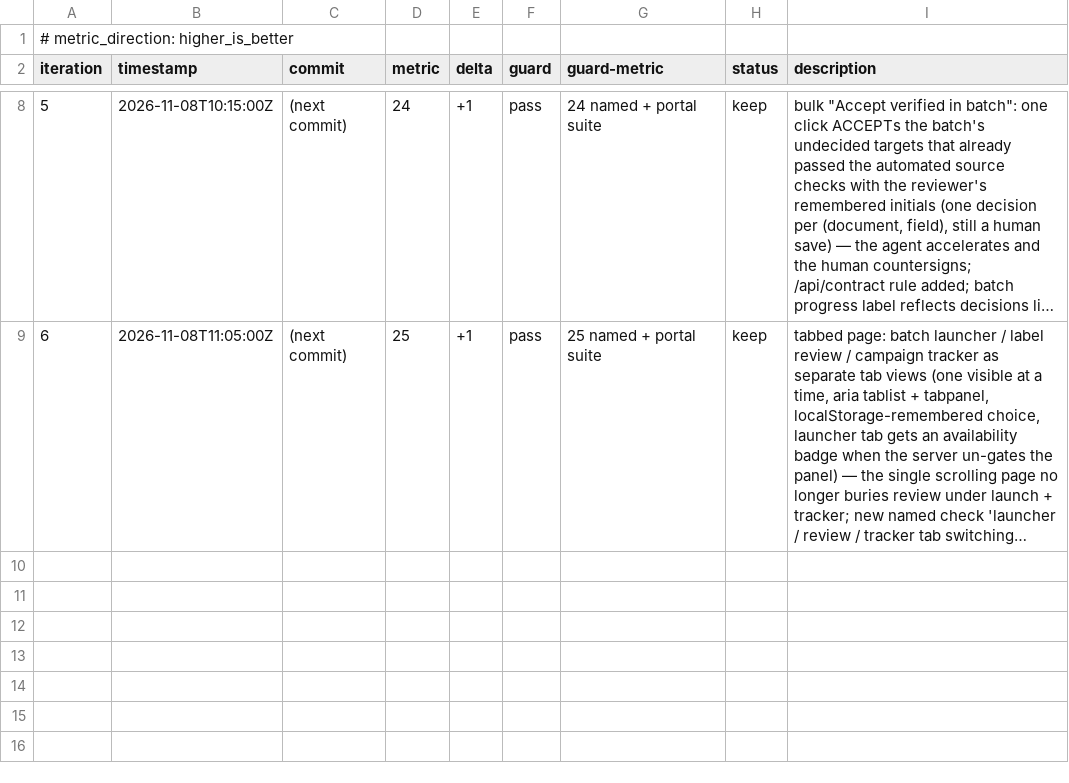
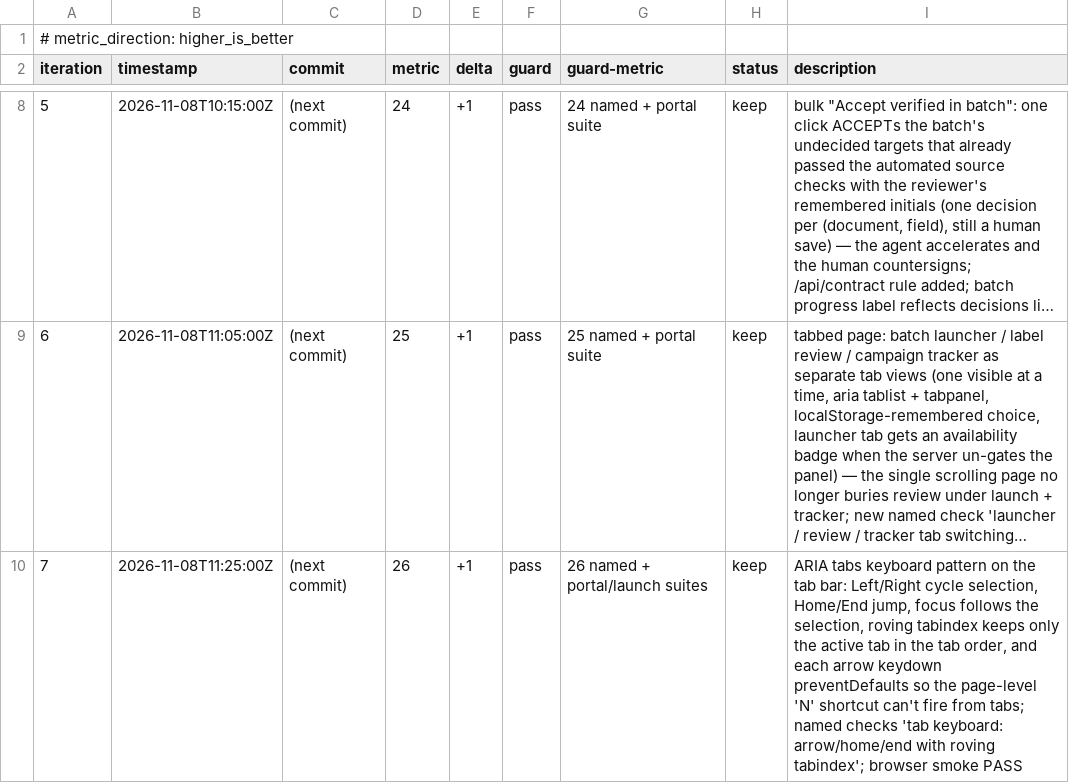
Before and after one commit to Exios66/Mailroom-Corpus-EDA, a TSV file: autoresearch/loop-261108-0116/interface_results.tsv, drawn as a sheet; only a part is shown, gaps mark what is left out; long unchanged cells end in …; the diff names each change by its address in the sheet, - before the commit and + after, or states it on an @@ line.

Commit message:
experiment: interface loop it8 — ARIA tab keyboard pattern (metric 25->26)
Left/Right cycle tab selection, Home/End jump to the ends, focus follows the
selection, roving tabindex (only the active tab is tabbable); arrow keydowns
preventDefault so the page-level 'N' shortcut cannot fire while on tabs.

```diff
--- a/autoresearch/loop-261108-0116/interface_results.tsv
+++ b/autoresearch/loop-261108-0116/interface_results.tsv
+row 10: 7 | 2026-11-08T11:25:00Z | (next commit) | 26 | +1 | pass | 26 named + portal/launch suites | keep | ARIA tabs keyboard pattern on the tab bar: Left/Right cycle selection, Home/End jump, focus follows the selection, roving tabindex keeps only the active tab in the tab order, and each arrow keydown preventDefaults so the page-level 'N' shortcut can't fire from tabs; named checks 'tab keyboard: arrow/home/end with roving tabindex'; browser smoke PASS
```
Also changed, not shown: 2 other files.
